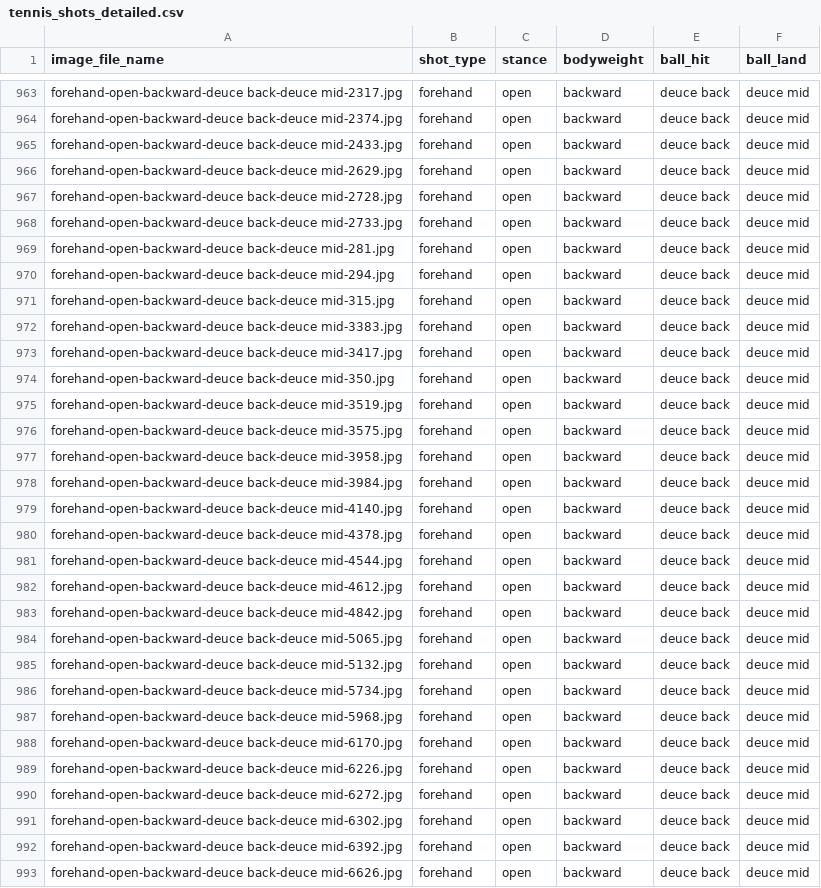
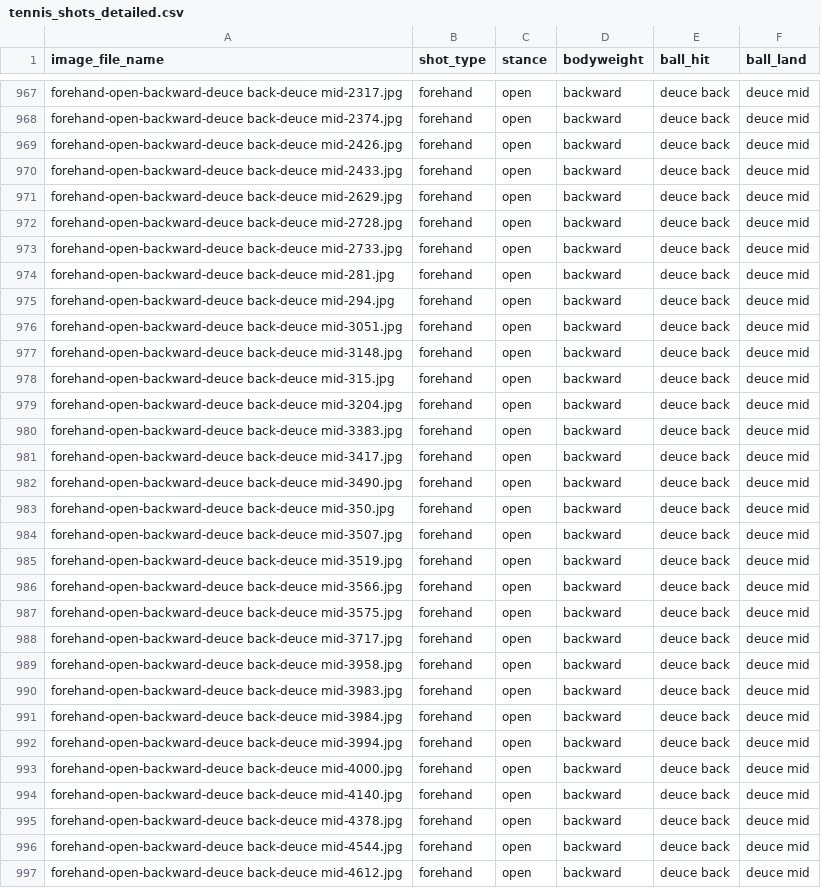
Before and after one commit to aspxcts/OptimizedData, a CSV file: shots/tennis_shots_detailed.csv, drawn as a sheet; only a part is shown, gaps mark what is left out; the shorter side is filled out with more unchanged rows; the diff covers the shown part only; the diff names each change by its address in the sheet, - before the commit and + after, or states it on an @@ line.

Commit message:
first commit

```diff
--- a/shots/tennis_shots_detailed.csv
+++ b/shots/tennis_shots_detailed.csv
+row 969: forehand-open-backward-deuce back-deuce mid-2426.jpg | forehand | open | backward | deuce back | deuce mid
+row 976: forehand-open-backward-deuce back-deuce mid-3051.jpg | forehand | open | backward | deuce back | deuce mid
+row 977: forehand-open-backward-deuce back-deuce mid-3148.jpg | forehand | open | backward | deuce back | deuce mid
+row 979: forehand-open-backward-deuce back-deuce mid-3204.jpg | forehand | open | backward | deuce back | deuce mid
+row 982: forehand-open-backward-deuce back-deuce mid-3490.jpg | forehand | open | backward | deuce back | deuce mid
+row 984: forehand-open-backward-deuce back-deuce mid-3507.jpg | forehand | open | backward | deuce back | deuce mid
+row 986: forehand-open-backward-deuce back-deuce mid-3566.jpg | forehand | open | backward | deuce back | deuce mid
+row 988: forehand-open-backward-deuce back-deuce mid-3717.jpg | forehand | open | backward | deuce back | deuce mid
+row 990: forehand-open-backward-deuce back-deuce mid-3983.jpg | forehand | open | backward | deuce back | deuce mid
+row 992: forehand-open-backward-deuce back-deuce mid-3994.jpg | forehand | open | backward | deuce back | deuce mid
+row 993: forehand-open-backward-deuce back-deuce mid-4000.jpg | forehand | open | backward | deuce back | deuce mid
```
Also changed, not shown: 19 added rows elsewhere in this file.
